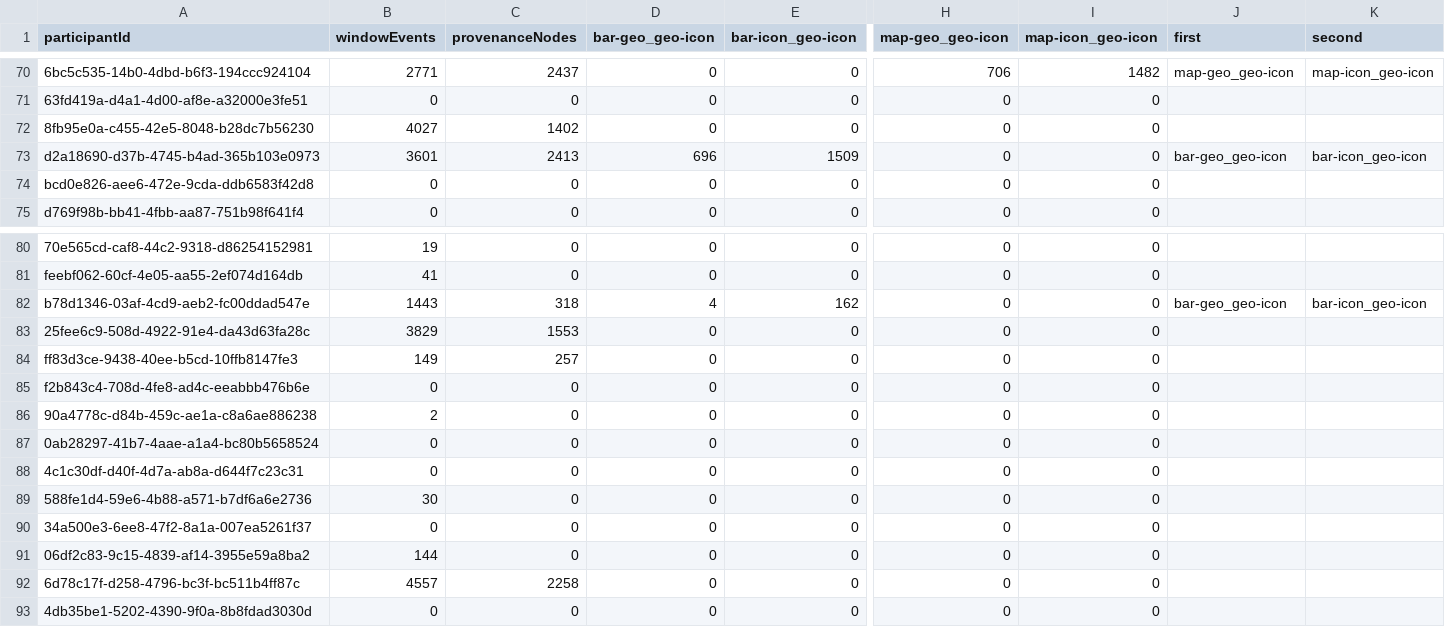
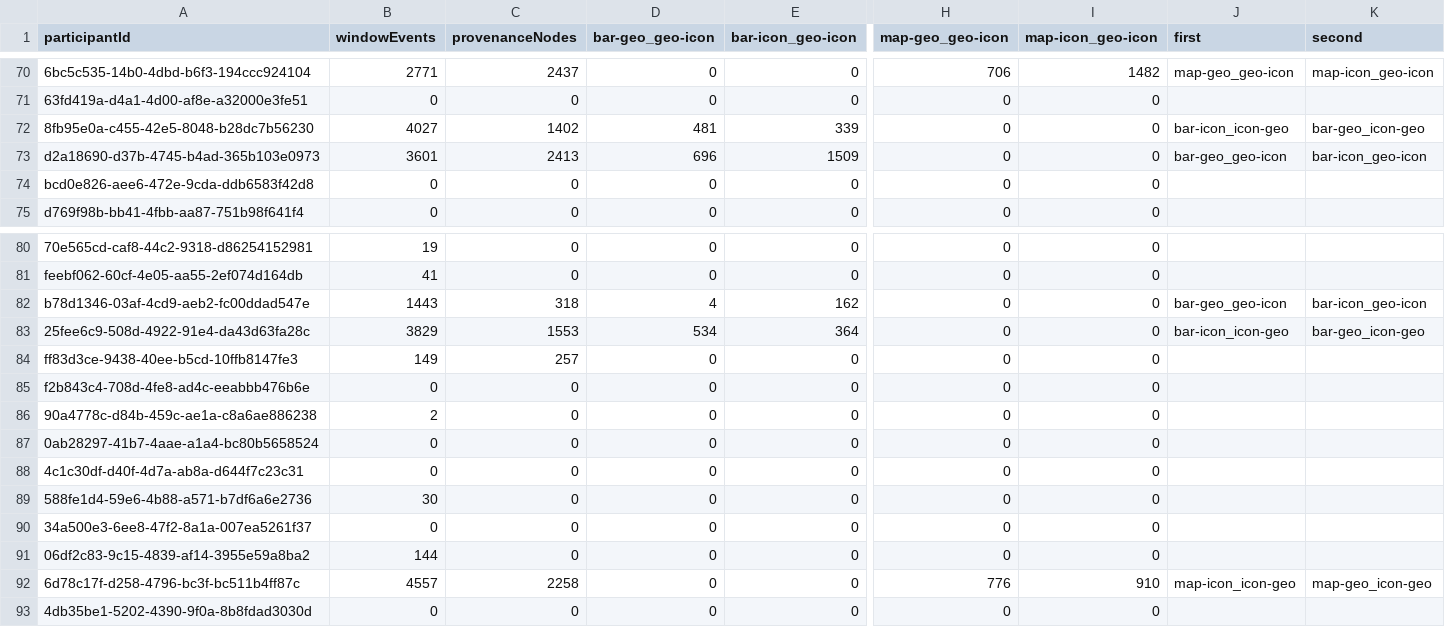
Before and after one commit to revisit-studies/replication-studies-analysis, a CSV file: pattern-design-study/event-count.csv, drawn as a sheet; only a part is shown, gaps mark what is left out; the diff covers the shown part only; the diff names each change by its address in the sheet, - before the commit and + after, or states it on an @@ line.

```diff
--- a/pattern-design-study/event-count.csv
+++ b/pattern-design-study/event-count.csv
-D72 (bar-geo_geo-icon): 0
+D72 (bar-geo_geo-icon): 481
-E72 (bar-icon_geo-icon): 0
+E72 (bar-icon_geo-icon): 339
-J72 (first): (empty)
+J72 (first): bar-icon_icon-geo
-K72 (second): (empty)
+K72 (second): bar-geo_icon-geo
-D83 (bar-geo_geo-icon): 0
+D83 (bar-geo_geo-icon): 534
-E83 (bar-icon_geo-icon): 0
+E83 (bar-icon_geo-icon): 364
-J83 (first): (empty)
+J83 (first): bar-icon_icon-geo
-K83 (second): (empty)
+K83 (second): bar-geo_icon-geo
-H92 (map-geo_geo-icon): 0
+H92 (map-geo_geo-icon): 776
-I92 (map-icon_geo-icon): 0
+I92 (map-icon_geo-icon): 910
-J92 (first): (empty)
+J92 (first): map-icon_icon-geo
-K92 (second): (empty)
+K92 (second): map-geo_icon-geo
```
Also changed, not shown: 24 edited cells elsewhere in this file, 2 other files.
